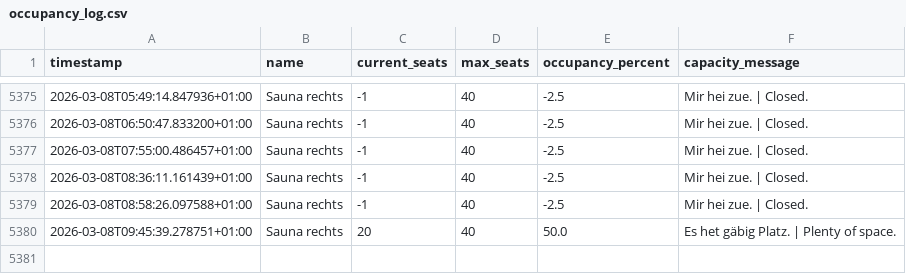
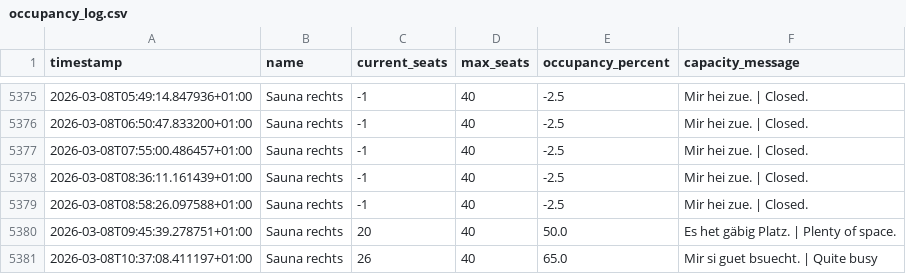
Before and after one commit to tinnern/SaunaLorrainAuslastung, a CSV file: data/occupancy_log.csv, drawn as a sheet; only a part is shown, gaps mark what is left out.

```diff
--- a/data/occupancy_log.csv
+++ b/data/occupancy_log.csv
@@ -5380 +5380,2 @@ timestamp,name,current_seats,max_seats,occupancy_percent,capacity_message
 2026-03-08T09:45:39.278751+01:00,Sauna rechts,20,40,50.0,Es het gäbig Platz. | Plenty of space.
+2026-03-08T10:37:08.411197+01:00,Sauna rechts,26,40,65.0,Mir si guet bsuecht. | Quite busy
```
Also changed, not shown: 3 other files.
